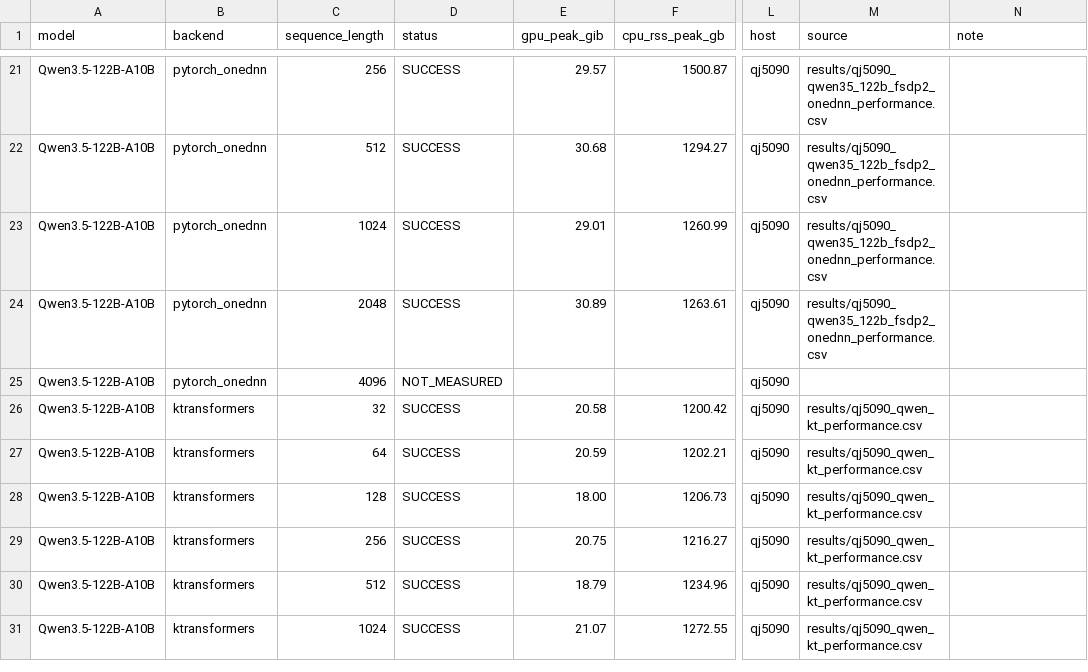
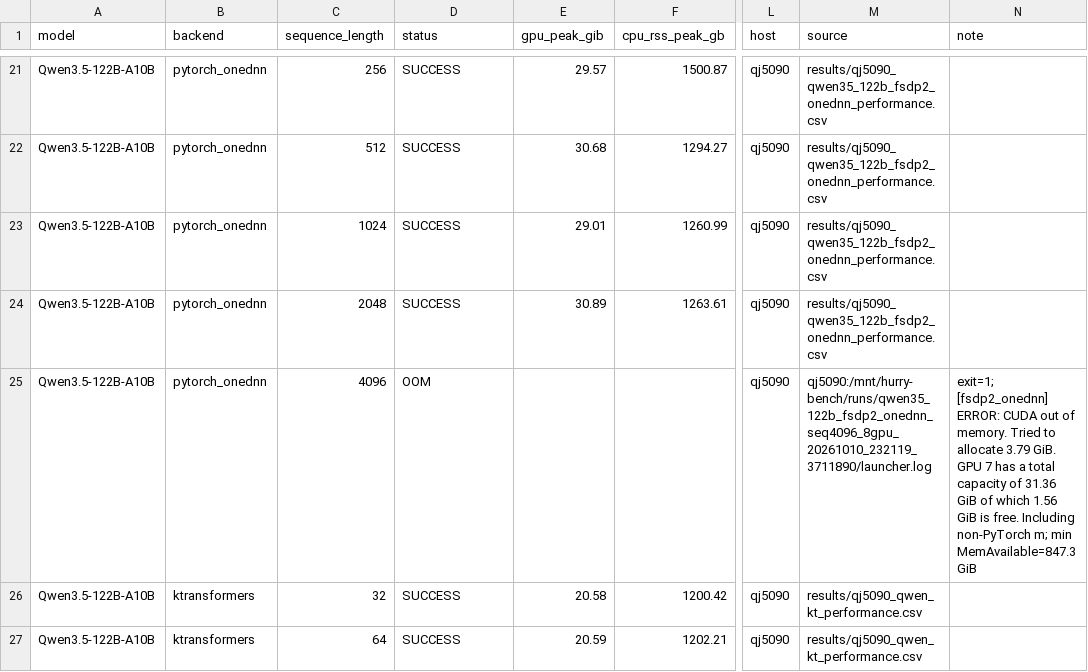
Before and after one commit to yyj6666667/10.10-benchmark, a CSV file: results/qj5090_figure9.csv, drawn as a sheet; only a part is shown, gaps mark what is left out; the shorter side is filled out with more unchanged rows; the diff names each change by its address in the sheet, - before the commit and + after, or states it on an @@ line.

```diff
--- a/results/qj5090_figure9.csv
+++ b/results/qj5090_figure9.csv
-D25 (status): NOT_MEASURED
+D25 (status): OOM
-M25 (source): (empty)
+M25 (source): qj5090:/mnt/hurry-bench/runs/qwen35_122b_fsdp2_onednn_seq4096_8gpu_20261010_232119_3711890/launcher.log
-N25 (note): (empty)
+N25 (note): exit=1; [fsdp2_onednn] ERROR: CUDA out of memory. Tried to allocate 3.79 GiB. GPU 7 has a total capacity of 31.36 GiB of which 1.56 GiB is free. Including non-PyTorch m; min MemAvailable=847.3 GiB
```
Also changed, not shown: results/qj5090_case_status.csv, 2 other files.
